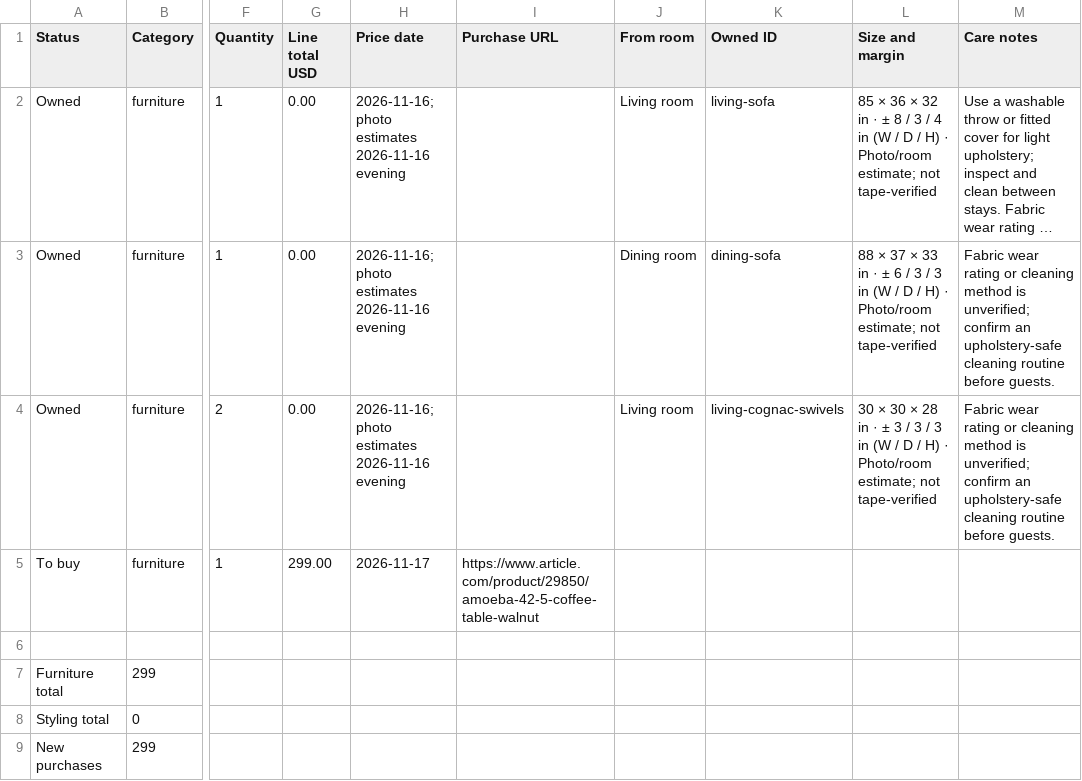
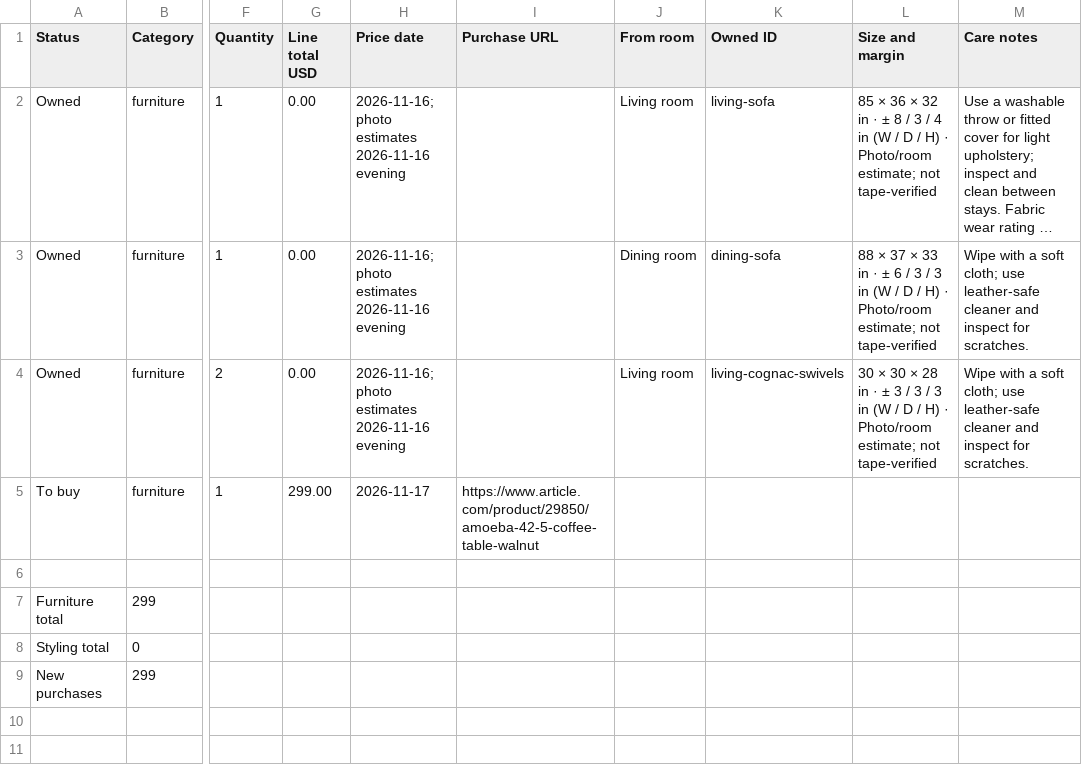
Before and after one commit to smoothaskiwi/room-viewer, a CSV file: docs/living-p8w3k/shopping-A-living-2.csv, drawn as a sheet; only a part is shown, gaps mark what is left out; long unchanged cells end in …; the diff names each change by its address in the sheet, - before the commit and + after, or states it on an @@ line.

```diff
--- a/docs/living-p8w3k/shopping-A-living-2.csv
+++ b/docs/living-p8w3k/shopping-A-living-2.csv
-M3:M4 (Care notes): Fabric wear rating or cleaning method is unverified; confirm an upholstery-safe cleaning routine before guests.
+M3:M4 (Care notes): Wipe with a soft cloth; use leather-safe cleaner and inspect for scratches.
```
Also changed, not shown: docs/living-p8w3k/shopping-B-living-room-1.csv, docs/living-p8w3k/shopping-B-living-room-2.csv, 50 other files.
